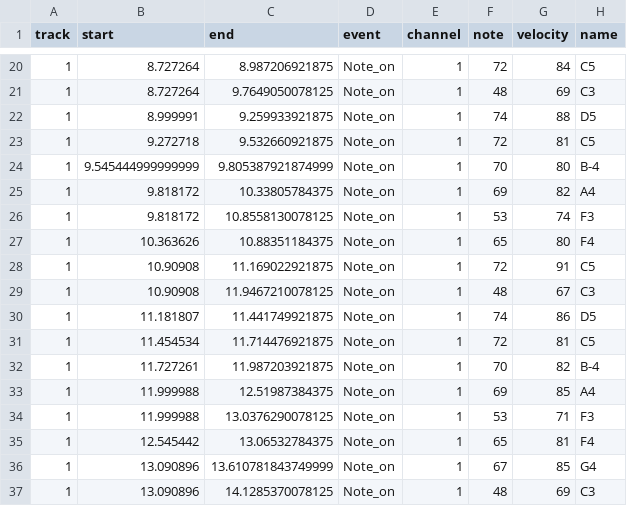
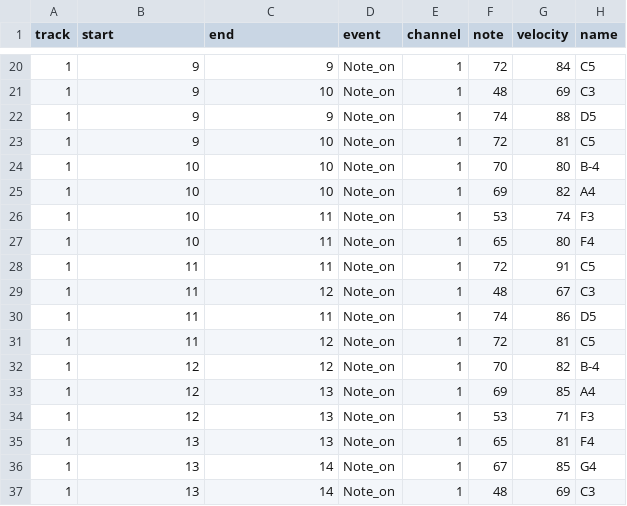
Before and after one commit to s1cnarf/Thesis1, a CSV file: csv/truth/t_frj.csv, drawn as a sheet; only a part is shown, gaps mark what is left out; the diff covers the shown part only.

```diff
--- a/csv/truth/t_frj.csv
+++ b/csv/truth/t_frj.csv
@@ -20,18 +20,18 @@ track,start,end,event,channel,note,velocity,name
-1,8.727264,8.987206921875,Note_on,1,72,84,C5
-1,8.727264,9.7649050078125,Note_on,1,48,69,C3
-1,8.999991,9.259933921875,Note_on,1,74,88,D5
-1,9.272718,9.532660921875,Note_on,1,72,81,C5
-1,9.545444999999999,9.805387921874999,Note_on,1,70,80,B-4
-1,9.818172,10.33805784375,Note_on,1,69,82,A4
-1,9.818172,10.8558130078125,Note_on,1,53,74,F3
-1,10.363626,10.88351184375,Note_on,1,65,80,F4
-1,10.90908,11.169022921875,Note_on,1,72,91,C5
-1,10.90908,11.9467210078125,Note_on,1,48,67,C3
-1,11.181807,11.441749921875,Note_on,1,74,86,D5
-1,11.454534,11.714476921875,Note_on,1,72,81,C5
-1,11.727261,11.987203921875,Note_on,1,70,82,B-4
-1,11.999988,12.51987384375,Note_on,1,69,85,A4
-1,11.999988,13.0376290078125,Note_on,1,53,71,F3
-1,12.545442,13.06532784375,Note_on,1,65,81,F4
-1,13.090896,13.610781843749999,Note_on,1,67,85,G4
-1,13.090896,14.1285370078125,Note_on,1,48,69,C3
+1,9,9,Note_on,1,72,84,C5
+1,9,10,Note_on,1,48,69,C3
+1,9,9,Note_on,1,74,88,D5
+1,9,10,Note_on,1,72,81,C5
+1,10,10,Note_on,1,70,80,B-4
+1,10,10,Note_on,1,69,82,A4
+1,10,11,Note_on,1,53,74,F3
+1,10,11,Note_on,1,65,80,F4
+1,11,11,Note_on,1,72,91,C5
+1,11,12,Note_on,1,48,67,C3
+1,11,11,Note_on,1,74,86,D5
+1,11,12,Note_on,1,72,81,C5
+1,12,12,Note_on,1,70,82,B-4
+1,12,13,Note_on,1,69,85,A4
+1,12,13,Note_on,1,53,71,F3
+1,13,13,Note_on,1,65,81,F4
+1,13,14,Note_on,1,67,85,G4
+1,13,14,Note_on,1,48,69,C3
```
Also changed, not shown: 140 edited cells elsewhere in this file, csv/Result_frj.csv, csv/frj.csv, 17 other files.
